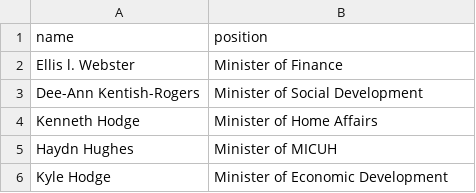
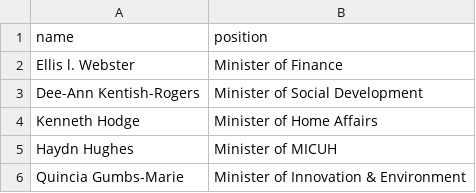
Before and after one commit to every-politician-scrapers/anguilla-cabinet, a CSV file: sources/official/scraped.csv, drawn as a sheet.

```diff
--- a/sources/official/scraped.csv
+++ b/sources/official/scraped.csv
@@ -5,2 +5,2 @@ Kenneth Hodge,Minister of Home Affairs
 Haydn Hughes,Minister of MICUH
-Kyle Hodge,Minister of Economic Development
+Quincia Gumbs-Marie,Minister of Innovation & Environment
```
Also changed, not shown: sources/official/wikidata.csv.
